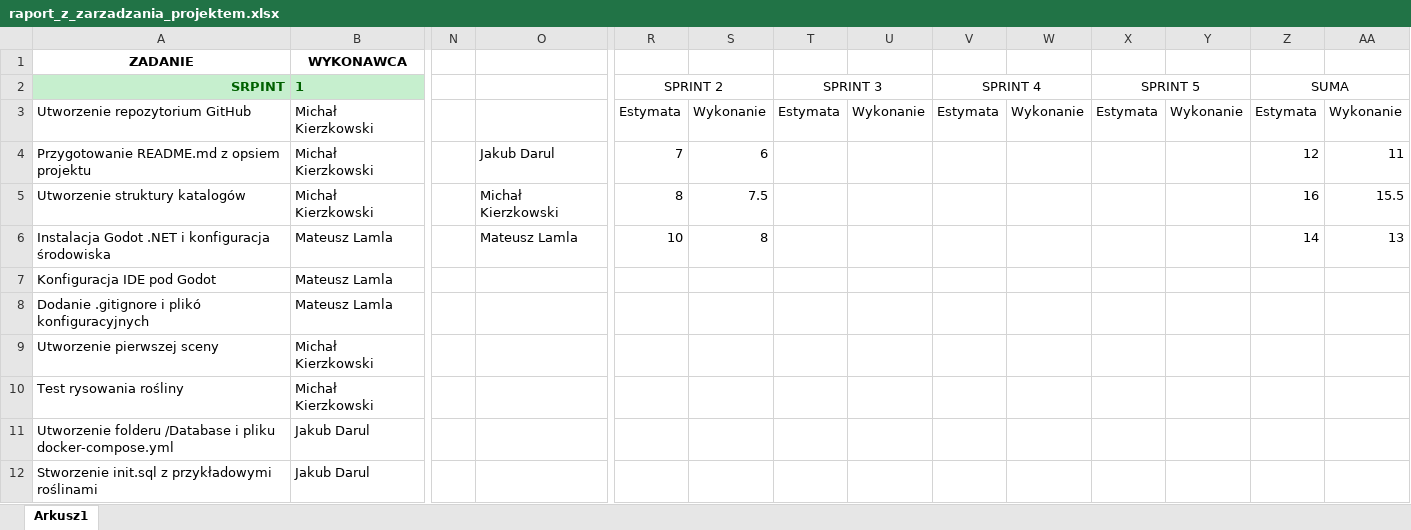
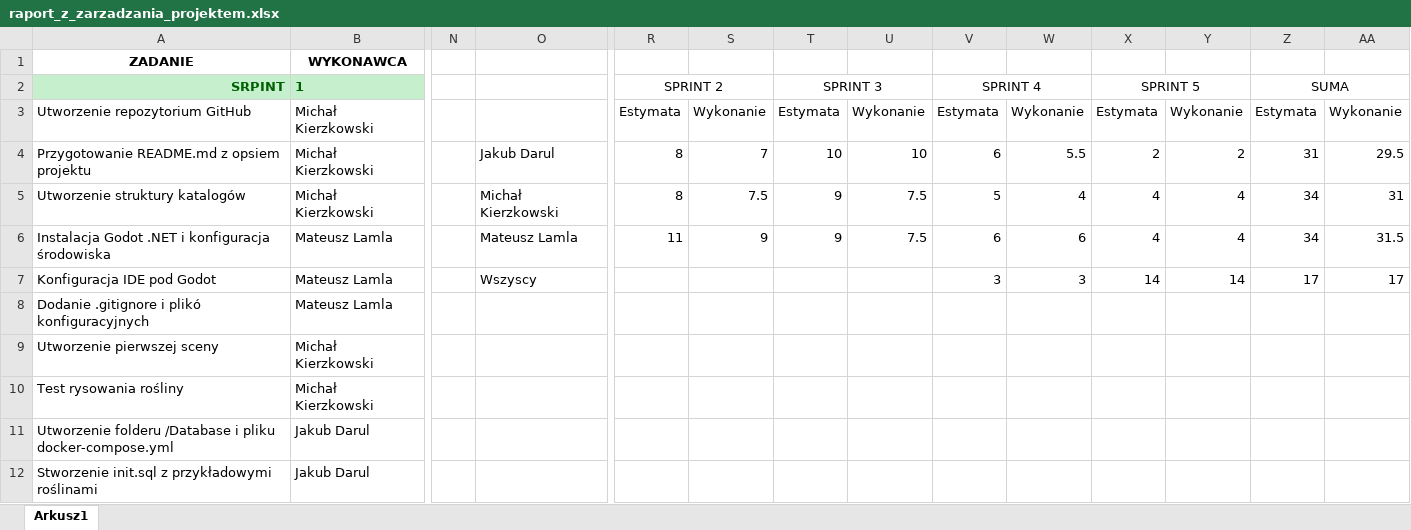
Before and after one commit to kieszkoo/GardenPlanner, an Excel workbook: raport_z_zarzadzania_projektem.xlsx, sheet Arkusz1, drawn as a sheet; only a part is shown, gaps mark what is left out; values as stored, in another font and other column widths than the file's, no borders; charts and pictures not drawn; the diff covers the shown part only; the diff names each change by its address in the sheet, - before the commit and + after, or states it on an @@ line.

```diff
--- a/raport_z_zarzadzania_projektem.xlsx (sheet Arkusz1)
+++ b/raport_z_zarzadzania_projektem.xlsx (sheet Arkusz1)
-R4: 7
+R4: 8
-S4: 6
+S4: 7
-T4: (empty)
+T4: 10
-U4: (empty)
+U4: 10
-V4: (empty)
+V4: 6
-W4: (empty)
+W4: 5.5
-X4: (empty)
+X4: 2
-Y4: (empty)
+Y4: 2
-Z4: 12
+Z4: 31
-AA4: 11
+AA4: 29.5
-T5:T6: (empty)
+T5:T6: 9
-U5:U6: (empty)
+U5:U6: 7.5
-V5: (empty)
+V5: 5
-W5: (empty)
+W5: 4
-X5:X6: (empty)
+X5:X6: 4
-Y5:Y6: (empty)
+Y5:Y6: 4
-Z5: 16
+Z5: 34
-AA5: 15.5
+AA5: 31
-R6: 10
+R6: 11
-S6: 8
+S6: 9
-V6: (empty)
+V6: 6
-W6: (empty)
+W6: 6
-Z6: 14
+Z6: 34
-AA6: 13
+AA6: 31.5
-O7: (empty)
+O7: Wszyscy
-V7: (empty)
+V7: 3
-W7: (empty)
+W7: 3
-X7: (empty)
+X7: 14
-Y7: (empty)
+Y7: 14
-Z7: (empty)
+Z7: 17
-AA7: (empty)
+AA7: 17
```
Also changed, not shown: 9 added rows, 6 removed rows and 55 edited cells elsewhere in this sheet, charts or pictures.
